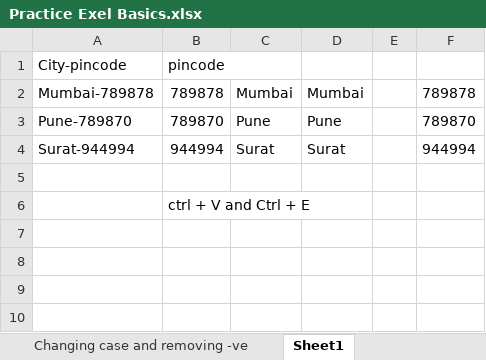
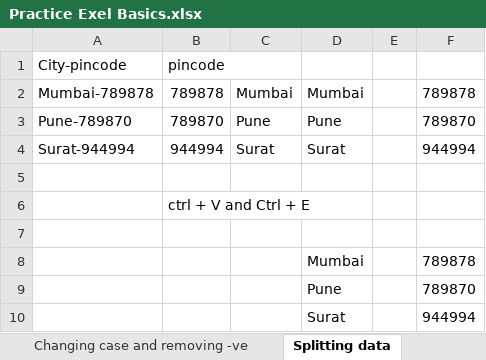
Before and after one commit to Sujan680/Excel-Learning, an Excel workbook: Practice Exel Basics.xlsx, sheet Splitting data, drawn as a sheet; values as stored, in another font and other column widths than the file's, no borders; the diff names each change by its address in the sheet, - before the commit and + after, or states it on an @@ line.

```diff
--- a/Practice Exel Basics.xlsx (sheet Splitting data)
+++ b/Practice Exel Basics.xlsx (sheet Splitting data)
-sheet tab: Sheet1
+sheet tab: Splitting data
+row 7: (empty)
+row 8:  |  |  | Mumbai |  | 789878
+row 9:  |  |  | Pune |  | 789870
+row 10:  |  |  | Surat |  | 944994
```
Also changed, not shown: other sheet tabs.
